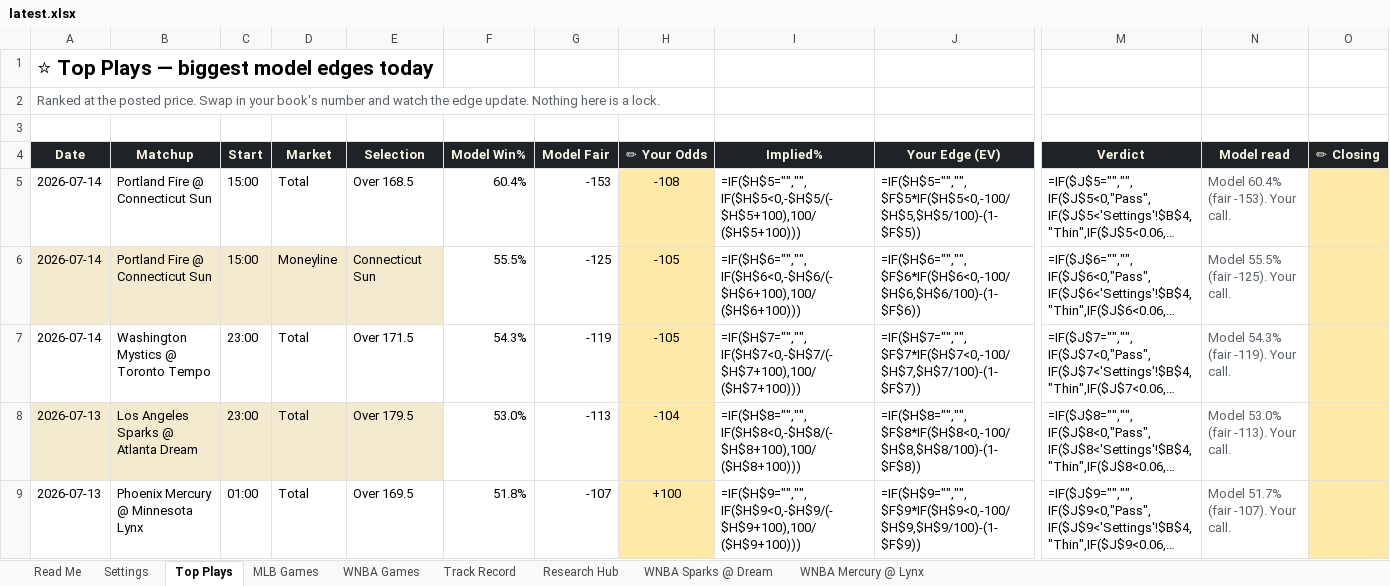
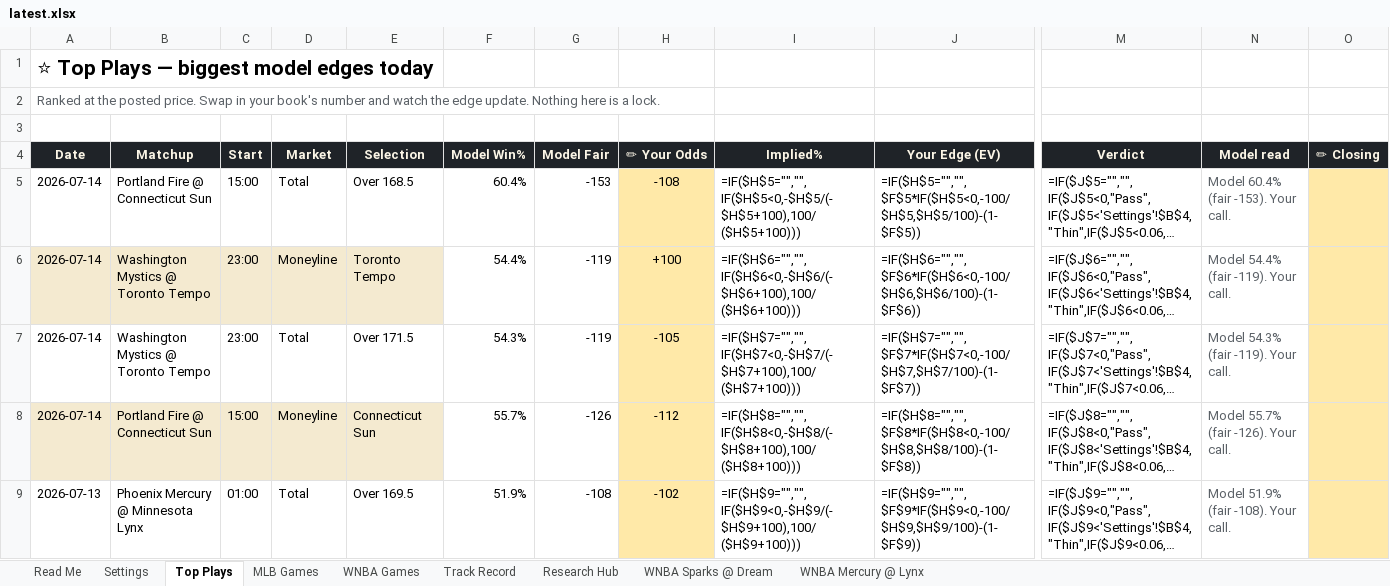
Before and after one commit to EdgeCash/OneSourceProjections, an Excel workbook: data/output/workbook/latest.xlsx, sheet Top Plays, drawn as a sheet; only a part is shown, gaps mark what is left out; long unchanged cells end in …; values as stored, in another font and other column widths than the file's, no borders; formulas without a stored value are shown as written; conditional formats not drawn; the diff names each change by its address in the sheet, - before the commit and + after, or states it on an @@ line.

```diff
--- a/data/output/workbook/latest.xlsx (sheet Top Plays)
+++ b/data/output/workbook/latest.xlsx (sheet Top Plays)
-B6 (Matchup): Portland Fire @ Connecticut Sun
+B6 (Matchup): Washington Mystics @ Toronto Tempo
-C6 (Start): 15:00
+C6 (Start): 23:00
-E6 (Selection): Connecticut Sun
+E6 (Selection): Toronto Tempo
-F6 (Model Win%): 55.5%
+F6 (Model Win%): 54.4%
-G6 (Model Fair): -125
+G6 (Model Fair): -119
-H6 (✏ Your Odds): -105
+H6 (✏ Your Odds): +100
-N6 (Model read): Model 55.5% (fair -125). Your call.
+N6 (Model read): Model 54.4% (fair -119). Your call.
-A8 (Date): 2026-07-13
+A8 (Date): 2026-07-14
-B8 (Matchup): Los Angeles Sparks @ Atlanta Dream
+B8 (Matchup): Portland Fire @ Connecticut Sun
-C8 (Start): 23:00
+C8 (Start): 15:00
-D8 (Market): Total
+D8 (Market): Moneyline
-E8 (Selection): Over 179.5
+E8 (Selection): Connecticut Sun
-F8 (Model Win%): 53.0%
+F8 (Model Win%): 55.7%
-G8 (Model Fair): -113
+G8 (Model Fair): -126
-H8 (✏ Your Odds): -104
+H8 (✏ Your Odds): -112
-N8 (Model read): Model 53.0% (fair -113). Your call.
+N8 (Model read): Model 55.7% (fair -126). Your call.
-F9 (Model Win%): 51.8%
+F9 (Model Win%): 51.9%
-G9 (Model Fair): -107
+G9 (Model Fair): -108
-H9 (✏ Your Odds): +100
+H9 (✏ Your Odds): -102
-N9 (Model read): Model 51.7% (fair -107). Your call.
+N9 (Model read): Model 51.9% (fair -108). Your call.
```
Also changed, not shown: sheet WNBA Games, sheet Read Me, sheet WNBA Mercury @ Lynx, charts or pictures, data/output/workbook/2026-07-13.xlsx, 7 other files.
